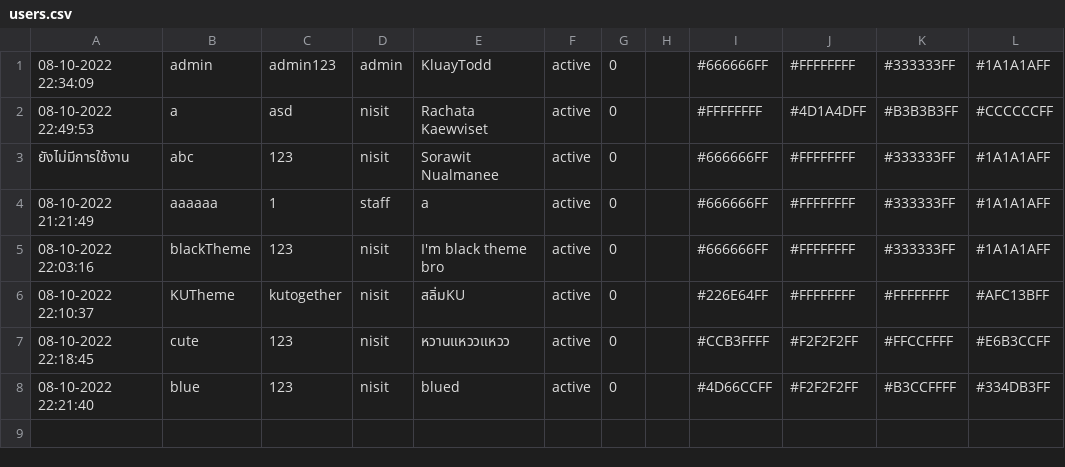
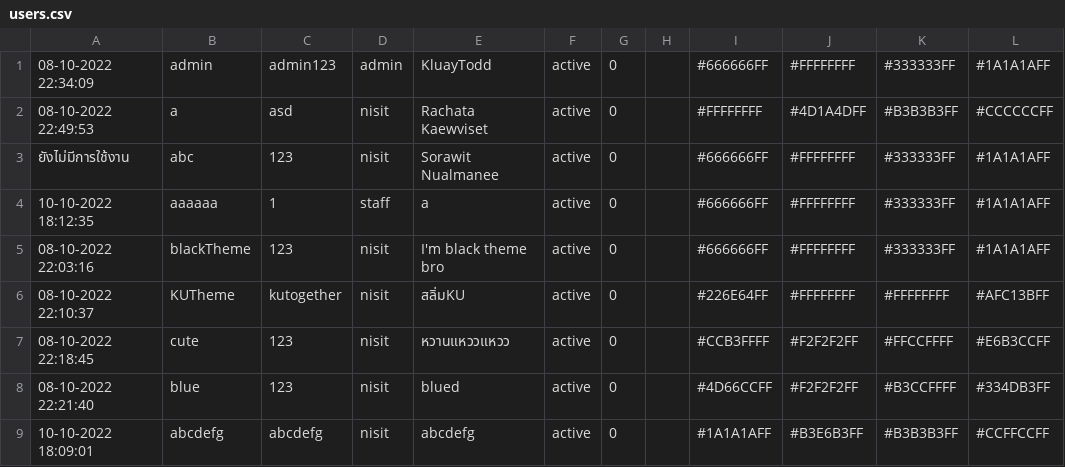
Before and after one commit to SoraNual/KU_ComplaintSubmissionJavaApp, a CSV file: data/users.csv, drawn as a sheet.

```diff
--- a/data/users.csv
+++ b/data/users.csv
@@ -3,3 +3,3 @@
 ยังไม่มีการใช้งาน,abc,123,nisit,Sorawit Nualmanee,active,0,,#666666FF,#FFFFFFFF,#333333FF,#1A1A1AFF
-08-10-2022 21:21:49,aaaaaa,1,staff,a,active,0,,#666666FF,#FFFFFFFF,#333333FF,#1A1A1AFF
+10-10-2022 18:12:35,aaaaaa,1,staff,a,active,0,,#666666FF,#FFFFFFFF,#333333FF,#1A1A1AFF
 08-10-2022 22:03:16,blackTheme,123,nisit,I'm black theme bro,active,0,,#666666FF,#FFFFFFFF,#333333FF,#1A1A1AFF
@@ -8 +8,2 @@
 08-10-2022 22:21:40,blue,123,nisit,blued,active,0,,#4D66CCFF,#F2F2F2FF,#B3CCFFFF,#334DB3FF
+10-10-2022 18:09:01,abcdefg,abcdefg,nisit,abcdefg,active,0,,#1A1A1AFF,#B3E6B3FF,#B3B3B3FF,#CCFFCCFF
```
Also changed, not shown: data/complaints.csv, 2 other files.
